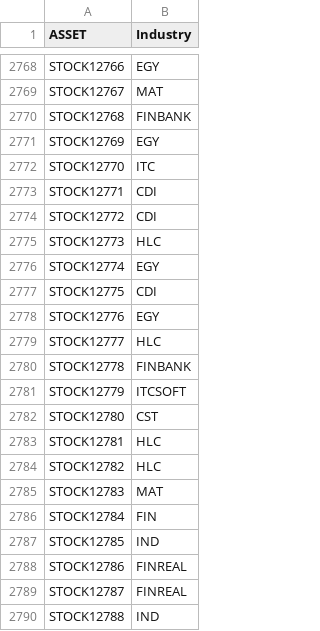
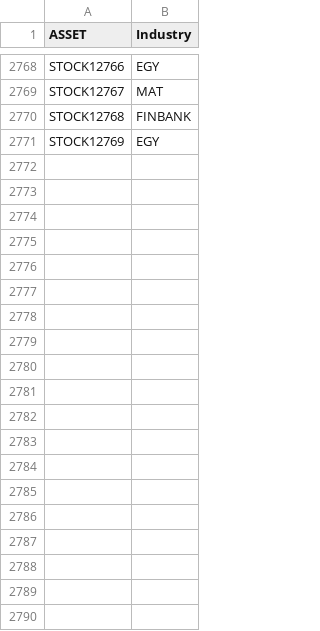
Before and after one commit to amspector100/mosaic_factor_paper, a CSV file: data/bfre_placeholder/industries.csv, drawn as a sheet; only a part is shown, gaps mark what is left out; the diff covers the shown part only.

```diff
--- a/data/bfre_placeholder/industries.csv
+++ b/data/bfre_placeholder/industries.csv
@@ -2771,20 +2771 @@ STOCK12768,FINBANK
 STOCK12769,EGY
-STOCK12770,ITC
-STOCK12771,CDI
-STOCK12772,CDI
-STOCK12773,HLC
-STOCK12774,EGY
-STOCK12775,CDI
-STOCK12776,EGY
-STOCK12777,HLC
-STOCK12778,FINBANK
-STOCK12779,ITCSOFT
-STOCK12780,CST
-STOCK12781,HLC
-STOCK12782,HLC
-STOCK12783,MAT
-STOCK12784,FIN
-STOCK12785,IND
-STOCK12786,FINREAL
-STOCK12787,FINREAL
-STOCK12788,IND
```
Also changed, not shown: 39 removed rows elsewhere in this file, data/bfre_placeholder/assets_id_to_name.csv, 5 other files.
